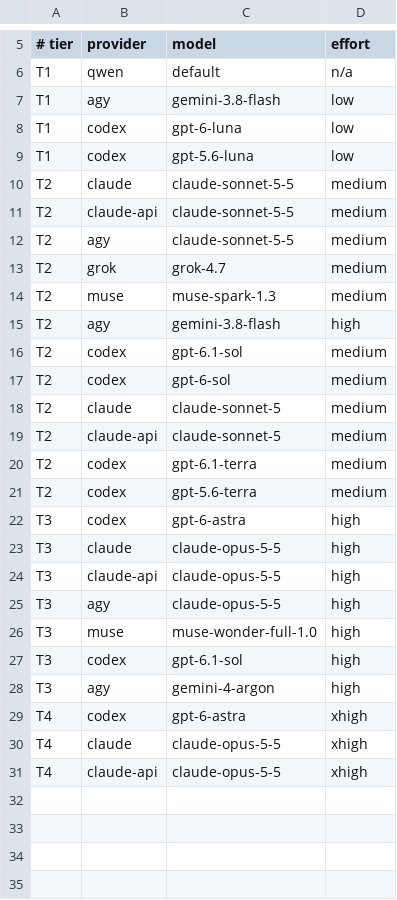
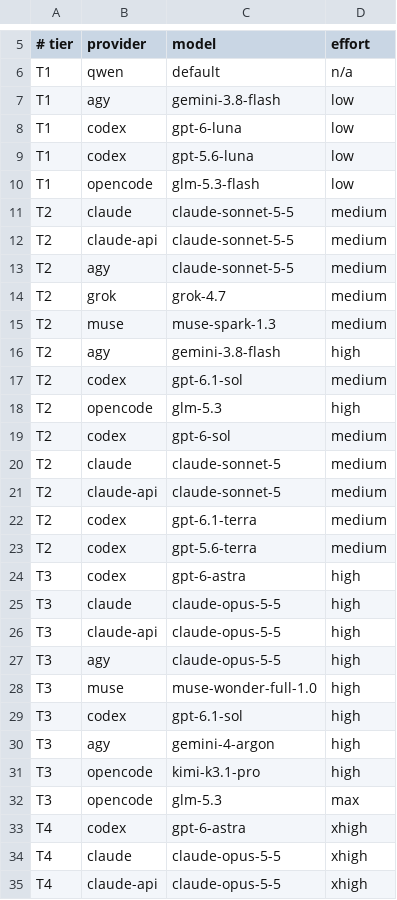
Before and after one commit to paat/claude-plugins, a TSV file: plugins/multi-model-orchestrator/scripts/pool-tiers.tsv, drawn as a sheet; only a part is shown, gaps mark what is left out.

Commit message:
feat(multi-model-orchestrator): OpenCode Go worker route (0.26.0) (#699)
* feat(multi-model-orchestrator): OpenCode Go worker route (0.26.0)

Add run-opencode.sh for OpenCode v2 headless legs (implement with --auto,
advisory diff-only review with the plan agent from an empty directory) and
OpenCode Go pool rows chosen from Terminal-Bench 4.0, Arena agent/WebDev and
the per-model Go allowances: T1 glm-5.3-flash low, T2 glm-5.3 high, T3
kimi-k3.1-pro high then glm-5.3 max. Go limits, rate limits and unroutable
models exit 75; an invalid credential exits 77; v1 CLIs exit 127. usage.sh
reports opencode unknown. Repos deny the provider with --deny opencode.

* fix(multi-model-orchestrator): keep the last text per OpenCode part; no-route stays 75

Review findings: a re-emitted text part kept every draft in the final message,
and mmo_finish could reclassify a provider.no-route 75 as auth when the error
text carried a 401.

---------

Co-authored-by: t <t@t.t>

```diff
--- a/plugins/multi-model-orchestrator/scripts/pool-tiers.tsv
+++ b/plugins/multi-model-orchestrator/scripts/pool-tiers.tsv
@@ -9,2 +9,3 @@ T1	codex	gpt-6-luna	low
 T1	codex	gpt-5.6-luna	low
+T1	opencode	glm-5.3-flash	low
 T2	claude	claude-sonnet-5-5	medium
@@ -16,2 +17,3 @@ T2	agy	gemini-3.8-flash	high
 T2	codex	gpt-6.1-sol	medium
+T2	opencode	glm-5.3	high
 T2	codex	gpt-6-sol	medium
@@ -28,2 +30,4 @@ T3	codex	gpt-6.1-sol	high
 T3	agy	gemini-4-argon	high
+T3	opencode	kimi-k3.1-pro	high
+T3	opencode	glm-5.3	max
 T4	codex	gpt-6-astra	xhigh
```
Also changed, not shown: 14 other files.
